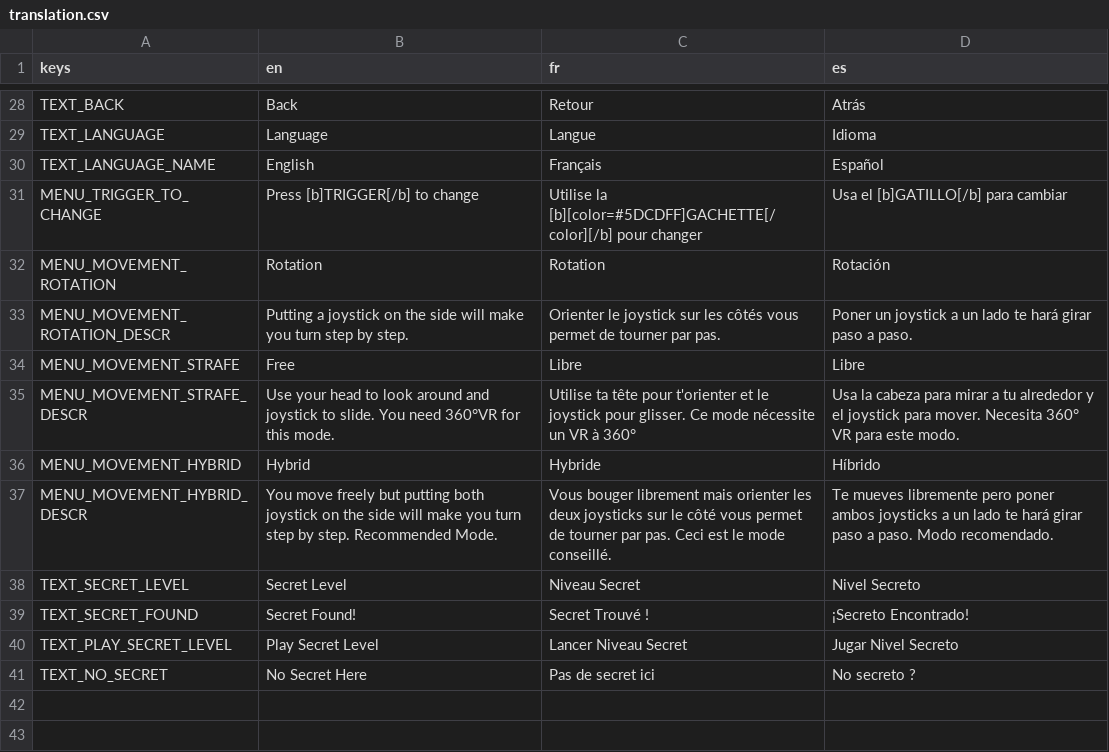
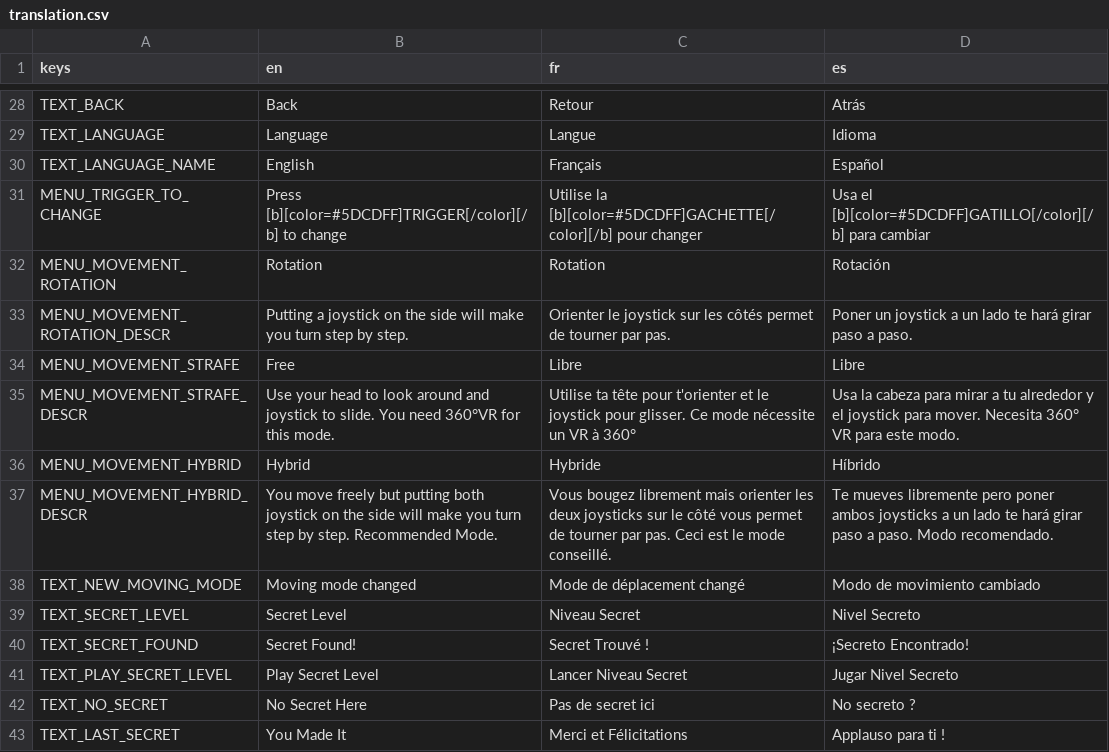
Before and after one commit to DoubleSept/eftv-core, a CSV file: assets/translations/translation.csv, drawn as a sheet; only a part is shown, gaps mark what is left out.

```diff
--- a/assets/translations/translation.csv
+++ b/assets/translations/translation.csv
@@ -30,5 +30,5 @@ TEXT_LANGUAGE,"Language","Langue","Idioma"
 TEXT_LANGUAGE_NAME,"English","Français","Español"
-MENU_TRIGGER_TO_CHANGE,"Press [b]TRIGGER[/b] to change","Utilise la [b][color=#5DCDFF]GACHETTE[/color][/b] pour changer","Usa el [b]GATILLO[/b] para cambiar"
+MENU_TRIGGER_TO_CHANGE,"Press [b][color=#5DCDFF]TRIGGER[/color][/b] to change","Utilise la [b][color=#5DCDFF]GACHETTE[/color][/b] pour changer","Usa el [b][color=#5DCDFF]GATILLO[/color][/b] para cambiar"
 MENU_MOVEMENT_ROTATION,"Rotation","Rotation","Rotación"
-MENU_MOVEMENT_ROTATION_DESCR,"Putting a joystick on the side will make you turn step by step.","Orienter le joystick sur les côtés vous permet de tourner par pas.","Poner un joystick a un lado te hará girar paso a paso."
+MENU_MOVEMENT_ROTATION_DESCR,"Putting a joystick on the side will make you turn step by step.","Orienter le joystick sur les côtés permet de tourner par pas.","Poner un joystick a un lado te hará girar paso a paso."
 MENU_MOVEMENT_STRAFE,"Free","Libre","Libre"
@@ -36,3 +36,4 @@ MENU_MOVEMENT_STRAFE_DESCR,"Use your head to look around and joystick to slide.
 MENU_MOVEMENT_HYBRID,"Hybrid","Hybride","Híbrido"
-MENU_MOVEMENT_HYBRID_DESCR,"You move freely but putting both joystick on the side will make you turn step by step. Recommended Mode.","Vous bouger librement mais orienter les deux joysticks sur le côté vous permet de tourner par pas. Ceci est le mode conseillé.","Te mueves libremente pero poner ambos joysticks a un lado te hará girar paso a paso. Modo recomendado."
+MENU_MOVEMENT_HYBRID_DESCR,"You move freely but putting both joystick on the side will make you turn step by step. Recommended Mode.","Vous bougez librement mais orienter les deux joysticks sur le côté vous permet de tourner par pas. Ceci est le mode conseillé.","Te mueves libremente pero poner ambos joysticks a un lado te hará girar paso a paso. Modo recomendado."
+TEXT_NEW_MOVING_MODE,"Moving mode changed","Mode de déplacement changé","Modo de movimiento cambiado"
 TEXT_SECRET_LEVEL,"Secret Level","Niveau Secret","Nivel Secreto"
@@ -41 +42,2 @@ TEXT_PLAY_SECRET_LEVEL,"Play Secret Level","Lancer Niveau Secret","Jugar Nivel S
 TEXT_NO_SECRET,"No Secret Here","Pas de secret ici","No secreto ?"
+TEXT_LAST_SECRET,"You Made It","Merci et Félicitations","Applauso para ti !"
```
Also changed, not shown: 26 other files.
